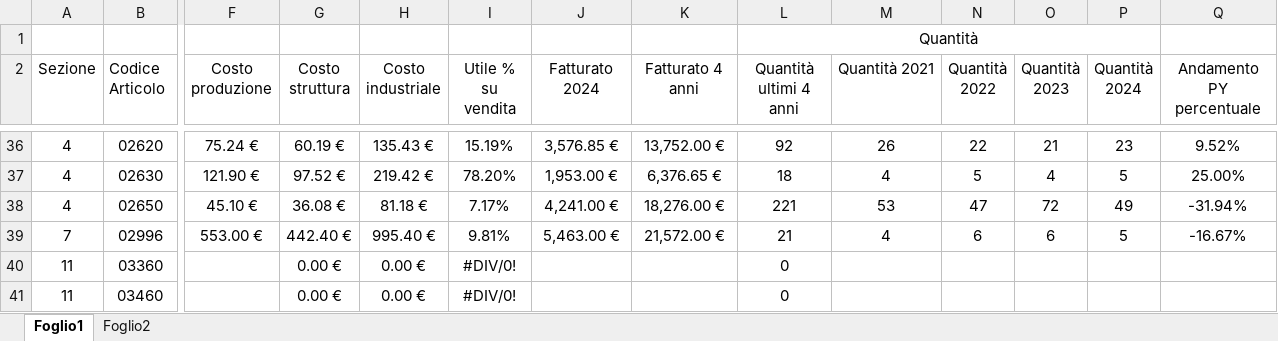
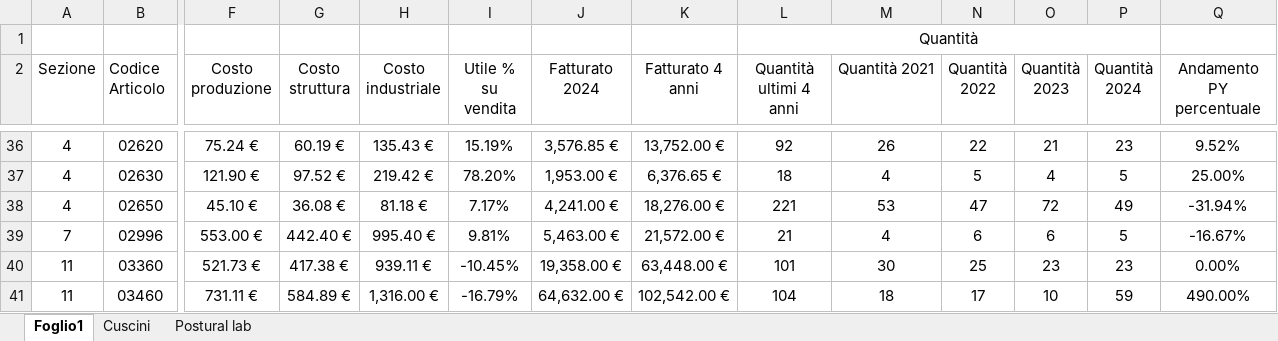
Before and after one commit to GessiDL/BI_Magazzino_Anagrafica_Articoli, an Excel workbook: Versionamento/Analisi prodotti Federico 2024.xlsx, sheet Foglio1, drawn as a sheet; only a part is shown, gaps mark what is left out; values as stored, in another font and other column widths than the file's, no borders; conditional formats and table styles not drawn; the diff covers the shown part only; the diff names each change by its address in the sheet, - before the commit and + after, or states it on an @@ line.

Commit message:
Completamento report

```diff
--- a/Versionamento/Analisi prodotti Federico 2024.xlsx (sheet Foglio1)
+++ b/Versionamento/Analisi prodotti Federico 2024.xlsx (sheet Foglio1)
-sheet tab: Foglio2
+sheet tab: Postural lab
+sheet tab: Cuscini
-F40 (Costo produzione): (empty)
+F40 (Costo produzione): 521.73 €
-G40 (Costo struttura): 0.00 €
+G40 (Costo struttura): 417.38 €
-H40 (Costo industriale): 0.00 €
+H40 (Costo industriale): 939.11 €
-I40 (Utile % su vendita): #DIV/0!
+I40 (Utile % su vendita): -10.45%
-J40 (Fatturato 2024): (empty)
+J40 (Fatturato 2024): 19,358.00 €
-K40 (Fatturato 4 anni): (empty)
+K40 (Fatturato 4 anni): 63,448.00 €
-L40 (Quantità ultimi 4 anni): 0
+L40 (Quantità ultimi 4 anni): 101
-M40 (Quantità 2021): (empty)
+M40 (Quantità 2021): 30
-N40 (Quantità 2022): (empty)
+N40 (Quantità 2022): 25
-O40 (Quantità 2023): (empty)
+O40 (Quantità 2023): 23
-P40 (Quantità 2024): (empty)
+P40 (Quantità 2024): 23
-Q40 (Andamento PY percentuale): (empty)
+Q40 (Andamento PY percentuale): 0.00%
-F41 (Costo produzione): (empty)
+F41 (Costo produzione): 731.11 €
-G41 (Costo struttura): 0.00 €
+G41 (Costo struttura): 584.89 €
-H41 (Costo industriale): 0.00 €
+H41 (Costo industriale): 1,316.00 €
-I41 (Utile % su vendita): #DIV/0!
+I41 (Utile % su vendita): -16.79%
-J41 (Fatturato 2024): (empty)
+J41 (Fatturato 2024): 64,632.00 €
-K41 (Fatturato 4 anni): (empty)
+K41 (Fatturato 4 anni): 102,542.00 €
-L41 (Quantità ultimi 4 anni): 0
+L41 (Quantità ultimi 4 anni): 104
-M41 (Quantità 2021): (empty)
+M41 (Quantità 2021): 18
-N41 (Quantità 2022): (empty)
+N41 (Quantità 2022): 17
-O41 (Quantità 2023): (empty)
+O41 (Quantità 2023): 10
-P41 (Quantità 2024): (empty)
+P41 (Quantità 2024): 59
-Q41 (Andamento PY percentuale): (empty)
+Q41 (Andamento PY percentuale): 490.00%
```
Also changed, not shown: 11 added rows, 50 removed rows and 1276 edited cells elsewhere in this sheet, formulas that keep their value.
